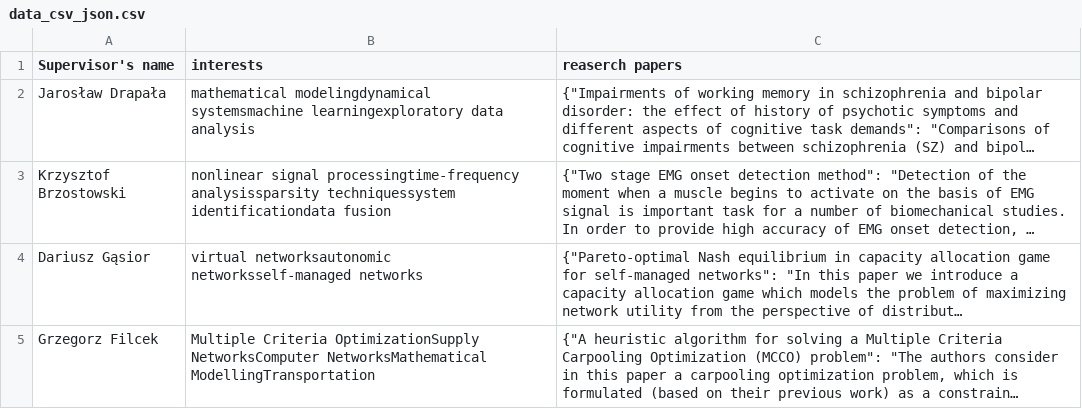
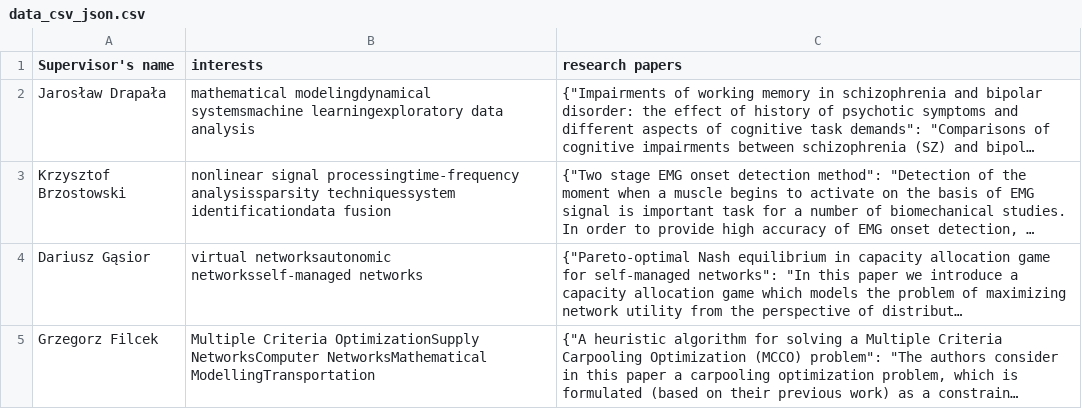
Before and after one commit to Solvro/ml-promochator, a CSV file: data/data_csv_json.csv, drawn as a sheet; long unchanged cells end in …; the diff names each change by its address in the sheet, - before the commit and + after, or states it on an @@ line.

```diff
--- a/data/data_csv_json.csv
+++ b/data/data_csv_json.csv
-C1: reaserch papers
+C1: research papers
```
Also changed, not shown: 4 other files.
